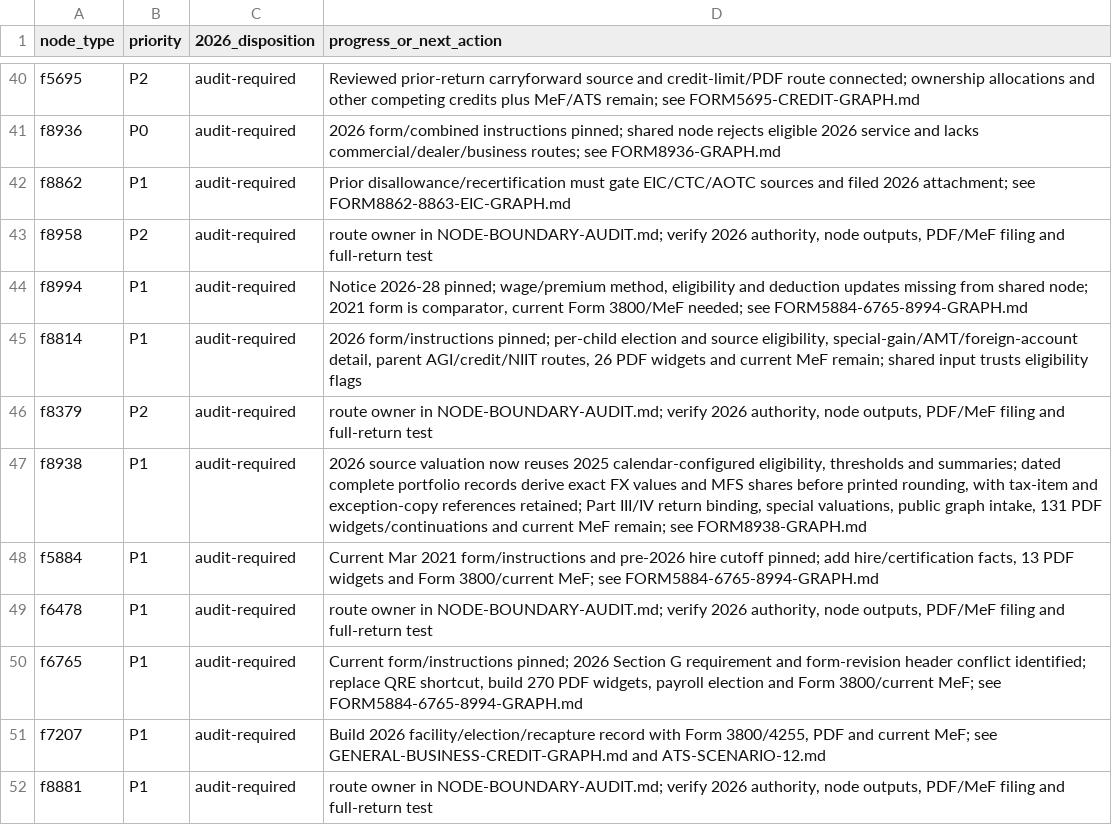
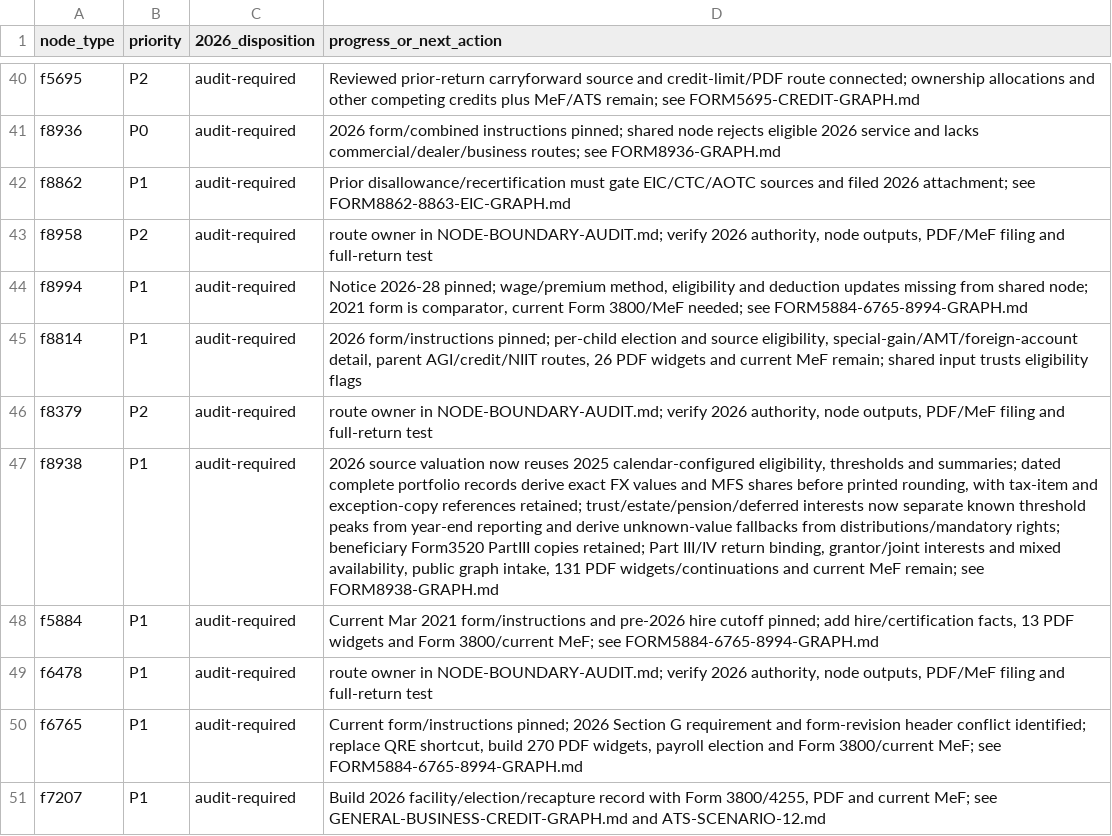
Before and after one commit to filedcom/opentax, a CSV file: docs/ty2026/inventories/node-review.csv, drawn as a sheet; only a part is shown, gaps mark what is left out; the shorter side is filled out with more unchanged rows; the diff names each change by its address in the sheet, - before the commit and + after, or states it on an @@ line.

```diff
--- a/docs/ty2026/inventories/node-review.csv
+++ b/docs/ty2026/inventories/node-review.csv
-D47 (progress_or_next_action): …references retained; Part III/IV return binding, special valuations, public graph…
+D47 (progress_or_next_action): …references retained; trust/estate/pension/deferred interests now separate known threshold peaks from year-end reporting and derive unknown-value fallbacks from distributions/mandatory rights; beneficiary Form3520 PartIII copies retained; Part III/IV return binding, grantor/joint interests and mixed availability, public graph…
```
Also changed, not shown: docs/ty2026/inventories/node-coverage.csv, 9 other files.
